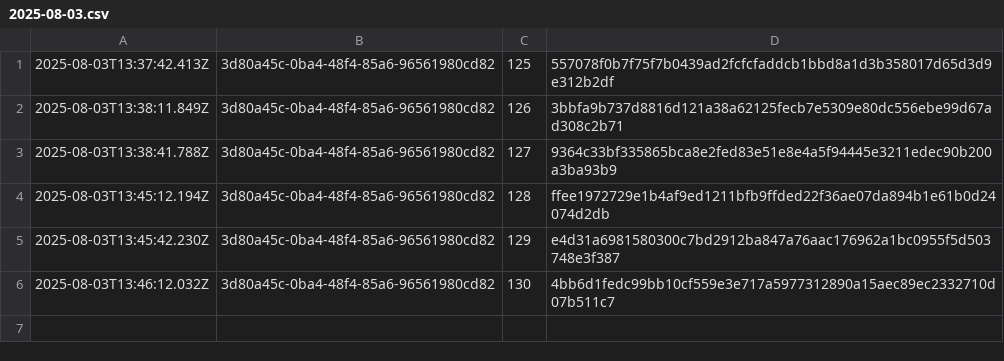
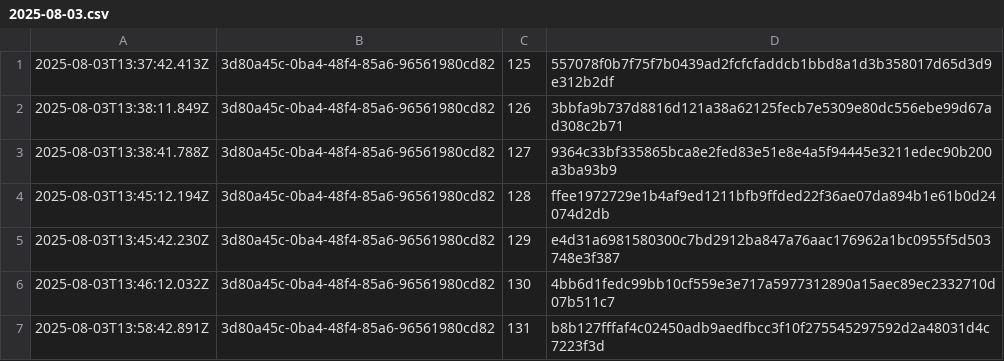
Before and after one commit to traceprompt/open-anchors, a CSV file: 2025-08-03.csv, drawn as a sheet; the diff names each change by its address in the sheet, - before the commit and + after, or states it on an @@ line.

Commit message:
anchor 1 roots (2025-08-03)

```diff
--- a/2025-08-03.csv
+++ b/2025-08-03.csv
+row 7: 2025-08-03T13:58:42.891Z | 3d80a45c-0ba4-48f4-85a6-96561980cd82 | 131 | b8b127fffaf4c02450adb9aedfbcc3f10f275545297592d2a48031d4c7223f3d
```
